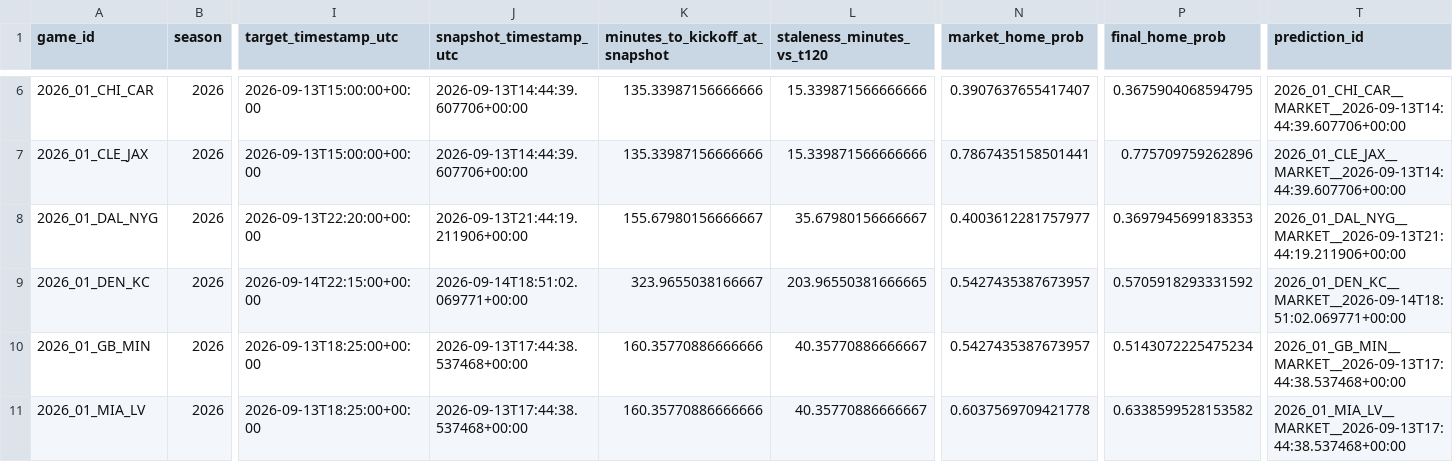
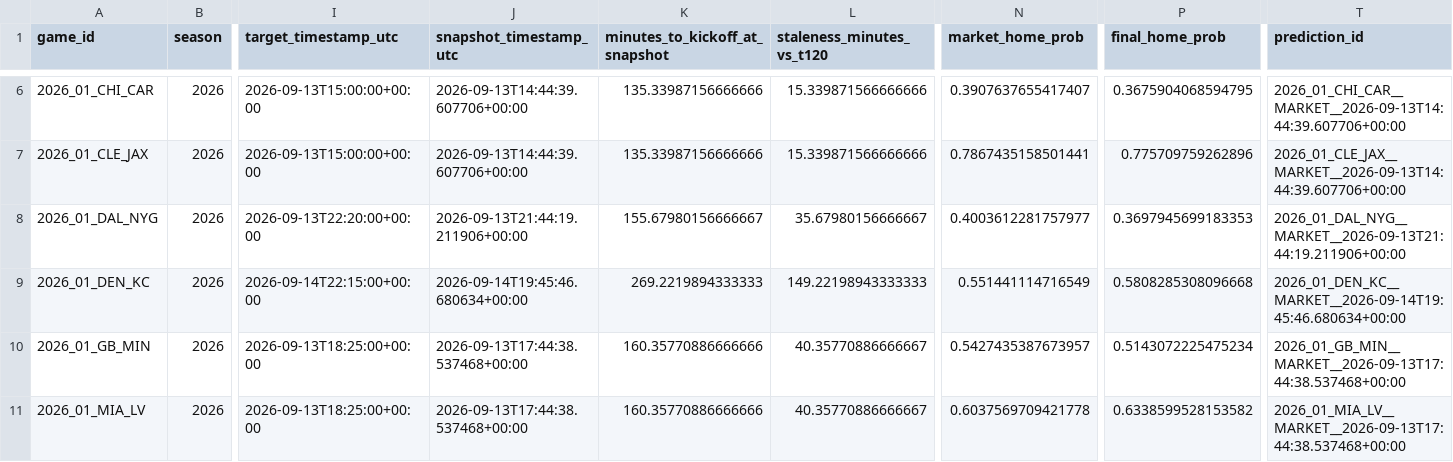
Before and after one commit to levine26/nfl-forecast-model, a CSV file: outputs/market_t120_research.csv, drawn as a sheet; only a part is shown, gaps mark what is left out; the diff names each change by its address in the sheet, - before the commit and + after, or states it on an @@ line.

```diff
--- a/outputs/market_t120_research.csv
+++ b/outputs/market_t120_research.csv
-J9 (snapshot_timestamp_utc): 2026-09-14T18:51:02.069771+00:00
+J9 (snapshot_timestamp_utc): 2026-09-14T19:45:46.680634+00:00
-K9 (minutes_to_kickoff_at_snapshot): 323.9655038166667
+K9 (minutes_to_kickoff_at_snapshot): 269.2219894333333
-L9 (staleness_minutes_vs_t120): 203.96550381666665
+L9 (staleness_minutes_vs_t120): 149.22198943333333
-N9 (market_home_prob): 0.5427435387673957
+N9 (market_home_prob): 0.551441114716549
-P9 (final_home_prob): 0.5705918293331592
+P9 (final_home_prob): 0.5808285308096668
-T9 (prediction_id): 2026_01_DEN_KC__MARKET__2026-09-14T18:51:02.069771+00:00
+T9 (prediction_id): 2026_01_DEN_KC__MARKET__2026-09-14T19:45:46.680634+00:00
```
Also changed, not shown: outputs/this_week.csv, 2 other files.
